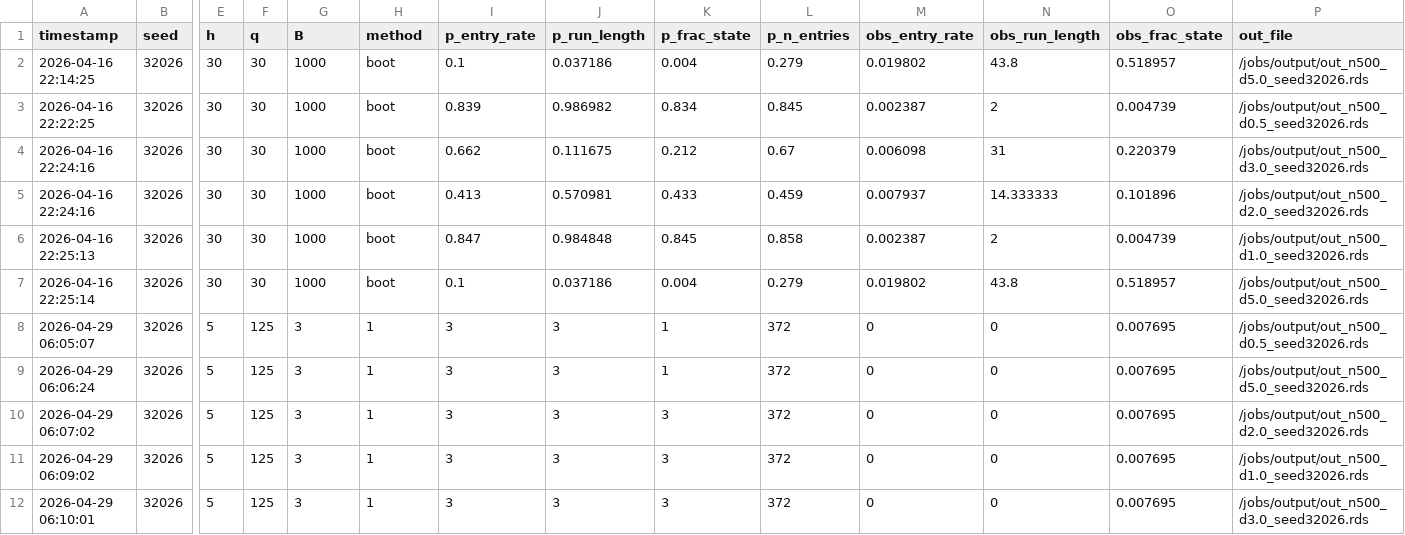
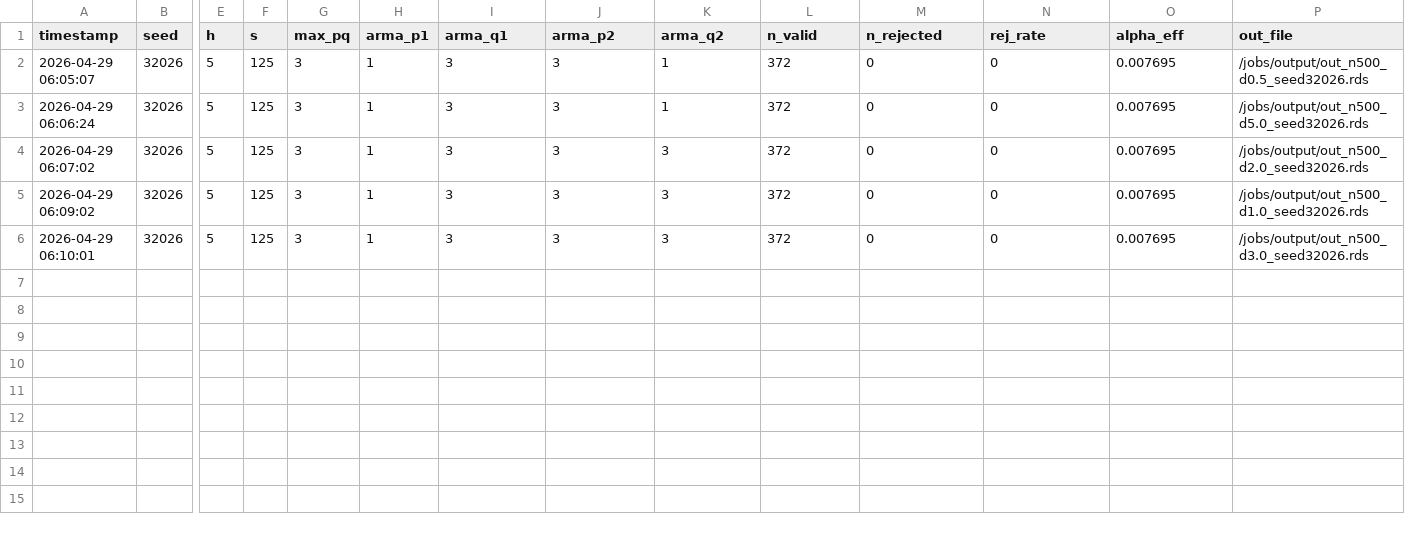
Before and after one commit to ruizt/lomad-analysis, a CSV file: lomad-sim/results/lomad_results_log.csv, drawn as a sheet; only a part is shown, gaps mark what is left out; rows hold the shown columns only; the diff names each change by its address in the sheet, - before the commit and + after, or states it on an @@ line.

Commit message:
Results CSV

```diff
--- a/lomad-sim/results/lomad_results_log.csv
+++ b/lomad-sim/results/lomad_results_log.csv
-F1: q
+F1: s
-G1: B
+G1: max_pq
-H1: method
+H1: arma_p1
-I1: p_entry_rate
+I1: arma_q1
-J1: p_run_length
+J1: arma_p2
-K1: p_frac_state
+K1: arma_q2
-L1: p_n_entries
+L1: n_valid
-M1: obs_entry_rate
+M1: n_rejected
-N1: obs_run_length
+N1: rej_rate
-O1: obs_frac_state
+O1: alpha_eff
-row 2: 2026-04-16 22:14:25 | 32026 | 30 | 30 | 1000 | boot | 0.1 | 0.037186 | 0.004 | 0.279 | 0.019802 | 43.8 | 0.518957 | /jobs/output/out_n500_d5.0_seed32026.rds
-row 3: 2026-04-16 22:22:25 | 32026 | 30 | 30 | 1000 | boot | 0.839 | 0.986982 | 0.834 | 0.845 | 0.002387 | 2 | 0.004739 | /jobs/output/out_n500_d0.5_seed32026.rds
-row 4: 2026-04-16 22:24:16 | 32026 | 30 | 30 | 1000 | boot | 0.662 | 0.111675 | 0.212 | 0.67 | 0.006098 | 31 | 0.220379 | /jobs/output/out_n500_d3.0_seed32026.rds
-row 5: 2026-04-16 22:24:16 | 32026 | 30 | 30 | 1000 | boot | 0.413 | 0.570981 | 0.433 | 0.459 | 0.007937 | 14.333333 | 0.101896 | /jobs/output/out_n500_d2.0_seed32026.rds
-row 6: 2026-04-16 22:25:13 | 32026 | 30 | 30 | 1000 | boot | 0.847 | 0.984848 | 0.845 | 0.858 | 0.002387 | 2 | 0.004739 | /jobs/output/out_n500_d1.0_seed32026.rds
-row 7: 2026-04-16 22:25:14 | 32026 | 30 | 30 | 1000 | boot | 0.1 | 0.037186 | 0.004 | 0.279 | 0.019802 | 43.8 | 0.518957 | /jobs/output/out_n500_d5.0_seed32026.rds
```
